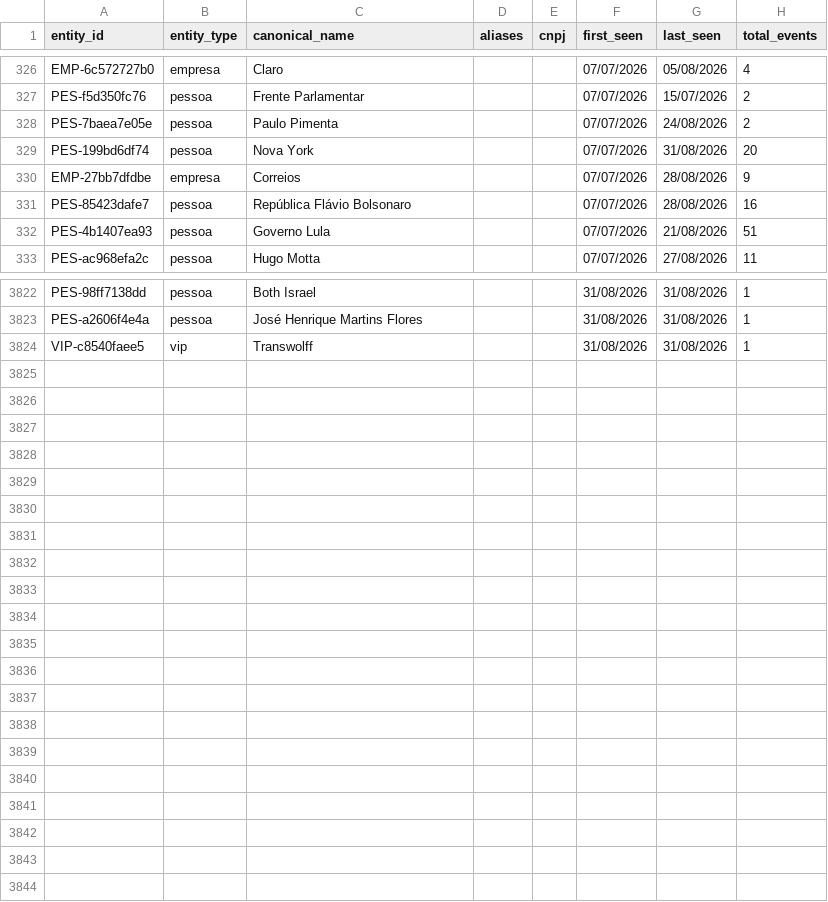
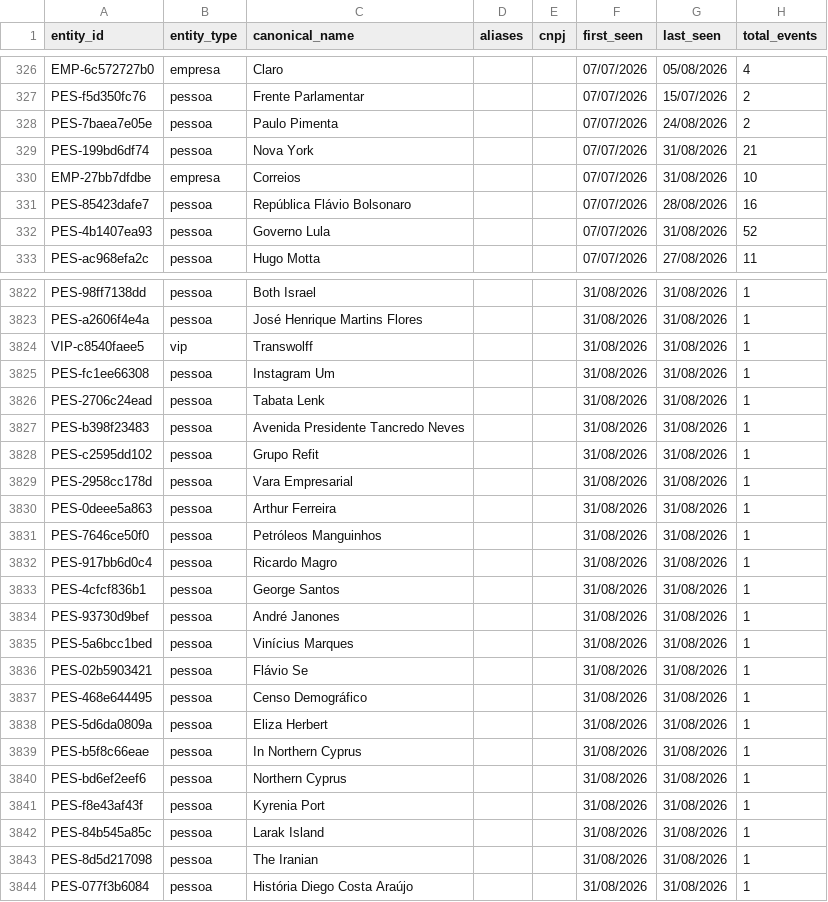
Before and after one commit to GuilhermeACRusso/monitor-de-not-cias, a CSV file: news_graph_entities.csv, drawn as a sheet; only a part is shown, gaps mark what is left out; the diff covers the shown part only.

```diff
--- a/news_graph_entities.csv
+++ b/news_graph_entities.csv
@@ -328,6 +328,6 @@ PES-f5d350fc76,pessoa,Frente Parlamentar,,,07/07/2026,15/07/2026,2
 PES-7baea7e05e,pessoa,Paulo Pimenta,,,07/07/2026,24/08/2026,2
-PES-199bd6df74,pessoa,Nova York,,,07/07/2026,31/08/2026,20
-EMP-27bb7dfdbe,empresa,Correios,,,07/07/2026,28/08/2026,9
+PES-199bd6df74,pessoa,Nova York,,,07/07/2026,31/08/2026,21
+EMP-27bb7dfdbe,empresa,Correios,,,07/07/2026,31/08/2026,10
 PES-85423dafe7,pessoa,República Flávio Bolsonaro,,,07/07/2026,28/08/2026,16
-PES-4b1407ea93,pessoa,Governo Lula,,,07/07/2026,21/08/2026,51
+PES-4b1407ea93,pessoa,Governo Lula,,,07/07/2026,31/08/2026,52
 PES-ac968efa2c,pessoa,Hugo Motta,,,07/07/2026,27/08/2026,11
@@ -3824 +3824,21 @@ PES-a2606f4e4a,pessoa,José Henrique Martins Flores,,,31/08/2026,31/08/2026,1
 VIP-c8540faee5,vip,Transwolff,,,31/08/2026,31/08/2026,1
+PES-fc1ee66308,pessoa,Instagram Um,,,31/08/2026,31/08/2026,1
+PES-2706c24ead,pessoa,Tabata Lenk,,,31/08/2026,31/08/2026,1
+PES-b398f23483,pessoa,Avenida Presidente Tancredo Neves,,,31/08/2026,31/08/2026,1
+PES-c2595dd102,pessoa,Grupo Refit,,,31/08/2026,31/08/2026,1
+PES-2958cc178d,pessoa,Vara Empresarial,,,31/08/2026,31/08/2026,1
+PES-0deee5a863,pessoa,Arthur Ferreira,,,31/08/2026,31/08/2026,1
+PES-7646ce50f0,pessoa,Petróleos Manguinhos,,,31/08/2026,31/08/2026,1
+PES-917bb6d0c4,pessoa,Ricardo Magro,,,31/08/2026,31/08/2026,1
+PES-4cfcf836b1,pessoa,George Santos,,,31/08/2026,31/08/2026,1
+PES-93730d9bef,pessoa,André Janones,,,31/08/2026,31/08/2026,1
+PES-5a6bcc1bed,pessoa,Vinícius Marques,,,31/08/2026,31/08/2026,1
+PES-02b5903421,pessoa,Flávio Se,,,31/08/2026,31/08/2026,1
+PES-468e644495,pessoa,Censo Demográfico,,,31/08/2026,31/08/2026,1
+PES-5d6da0809a,pessoa,Eliza Herbert,,,31/08/2026,31/08/2026,1
+PES-b5f8c66eae,pessoa,In Northern Cyprus,,,31/08/2026,31/08/2026,1
+PES-bd6ef2eef6,pessoa,Northern Cyprus,,,31/08/2026,31/08/2026,1
+PES-f8e43af43f,pessoa,Kyrenia Port,,,31/08/2026,31/08/2026,1
+PES-84b545a85c,pessoa,Larak Island,,,31/08/2026,31/08/2026,1
+PES-8d5d217098,pessoa,The Iranian,,,31/08/2026,31/08/2026,1
+PES-077f3b6084,pessoa,História Diego Costa Araújo,,,31/08/2026,31/08/2026,1
```
Also changed, not shown: 60 edited cells elsewhere in this file, news_ledger.csv, 2 other files.
